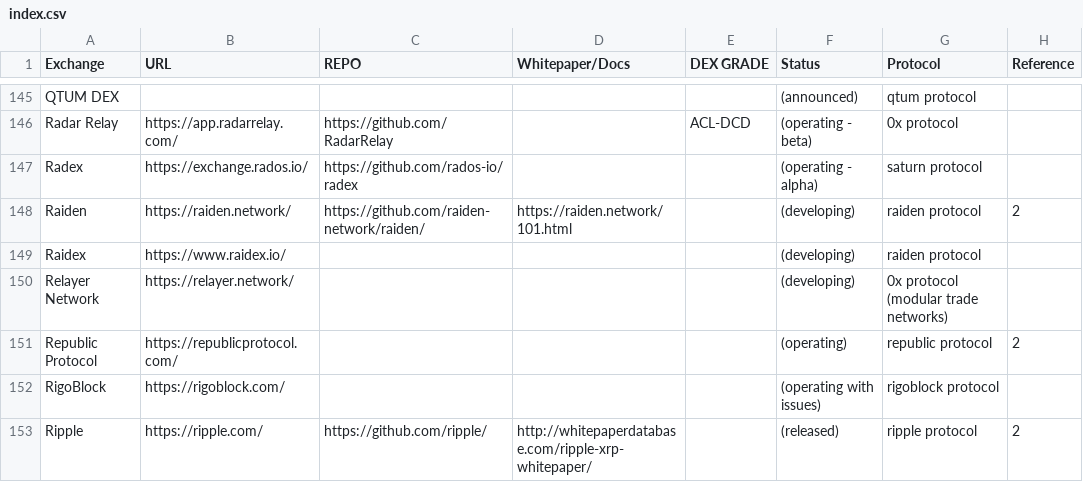
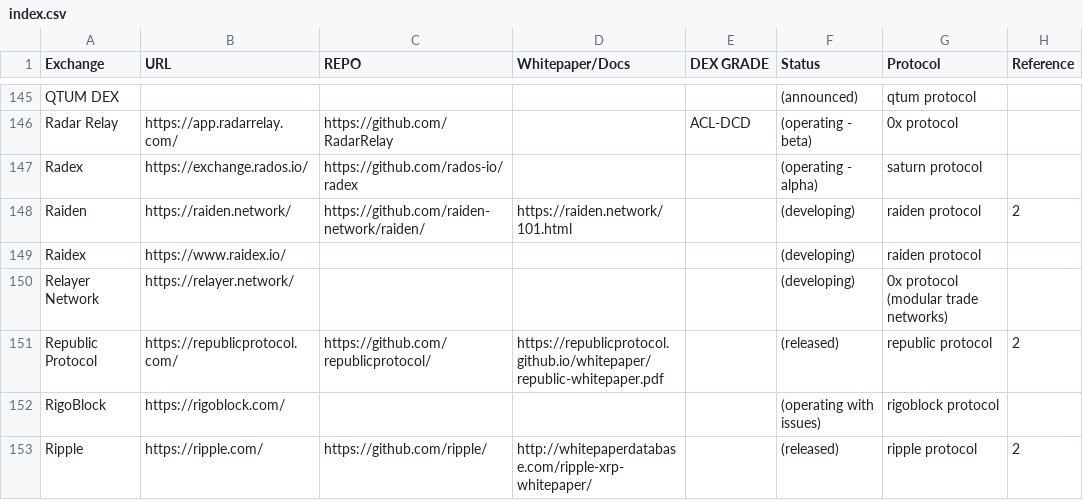
Before and after one commit to eliooses/BTCards, a CSV file: index.csv, drawn as a sheet; only a part is shown, gaps mark what is left out; the diff names each change by its address in the sheet, - before the commit and + after, or states it on an @@ line.

Commit message:
Republic Protocol updated

```diff
--- a/index.csv
+++ b/index.csv
-C151 (REPO): (empty)
+C151 (REPO): https://github.com/republicprotocol/
-D151 (Whitepaper/Docs): (empty)
+D151 (Whitepaper/Docs): https://republicprotocol.github.io/whitepaper/republic-whitepaper.pdf
-F151 (Status): (operating)
+F151 (Status): (released)
```
Also changed, not shown: 1 other file.
